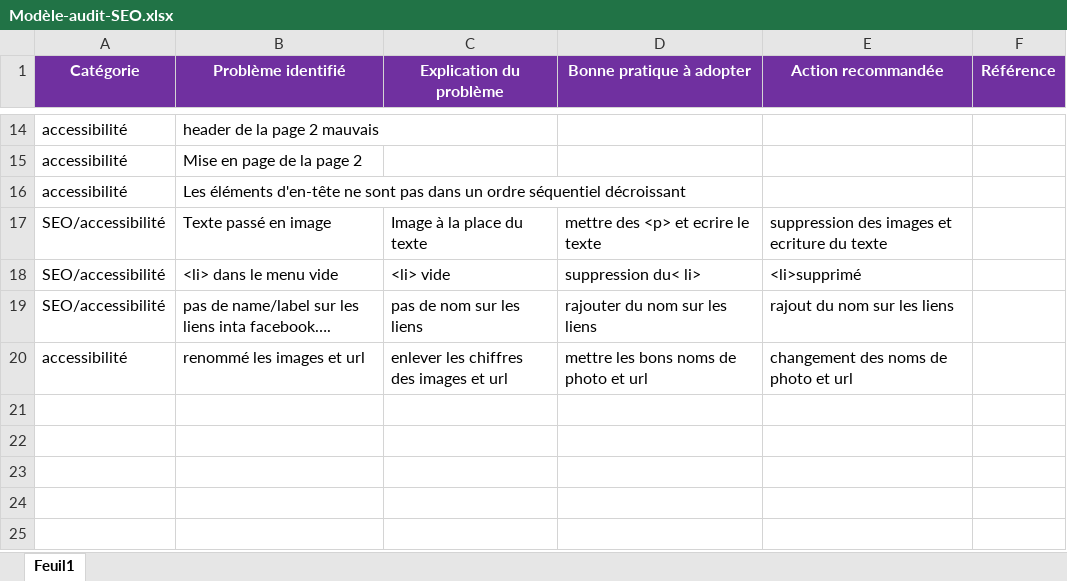
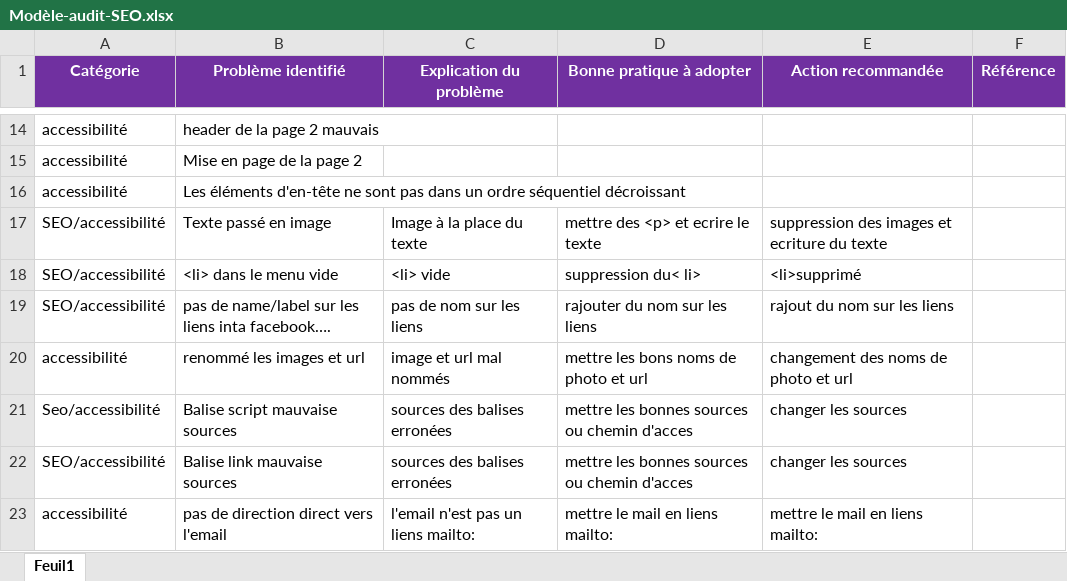
Before and after one commit to Robi-14/BENAZETRobin_4_24062021, an Excel workbook: Modèle-audit-SEO.xlsx, sheet Feuil1, drawn as a sheet; only a part is shown, gaps mark what is left out; values as stored, in another font and other column widths than the file's, no borders; the diff names each change by its address in the sheet, - before the commit and + after, or states it on an @@ line.

```diff
--- a/Modèle-audit-SEO.xlsx (sheet Feuil1)
+++ b/Modèle-audit-SEO.xlsx (sheet Feuil1)
-C20 (Explication du problème): enlever les chiffres des images et url
+C20 (Explication du problème): image et url mal nommés
+row 21: Seo/accessibilité | Balise script mauvaise sources | sources des balises erronées | mettre les bonnes sources ou chemin d'acces | changer les sources
+row 22: SEO/accessibilité | Balise link mauvaise sources | sources des balises erronées | mettre les bonnes sources ou chemin d'acces | changer les sources
+row 23: accessibilité | pas de direction direct vers l'email | l'email n'est pas un liens mailto: | mettre le mail en liens mailto: | mettre le mail en liens mailto:
```
Also changed, not shown: 2 other files.
